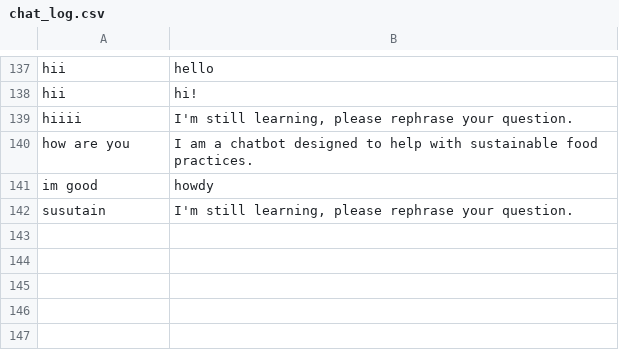
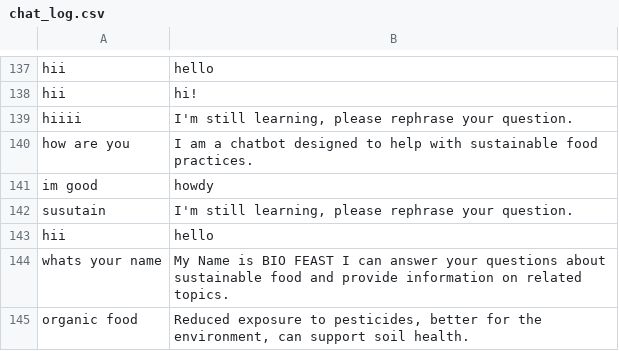
Before and after one commit to Tharunya2005/Intent-based-Chatbot, a CSV file: chat_log.csv, drawn as a sheet; only a part is shown, gaps mark what is left out.

```diff
--- a/chat_log.csv
+++ b/chat_log.csv
@@ -142 +142,4 @@ im good,howdy
 susutain,"I'm still learning, please rephrase your question."
+hii,hello
+whats your name,My Name is BIO FEAST I can answer your questions about sustainable food and provide information on related topics.
+organic food,"Reduced exposure to pesticides, better for the environment, can support soil health."
```
Also changed, not shown: 1 other file.
